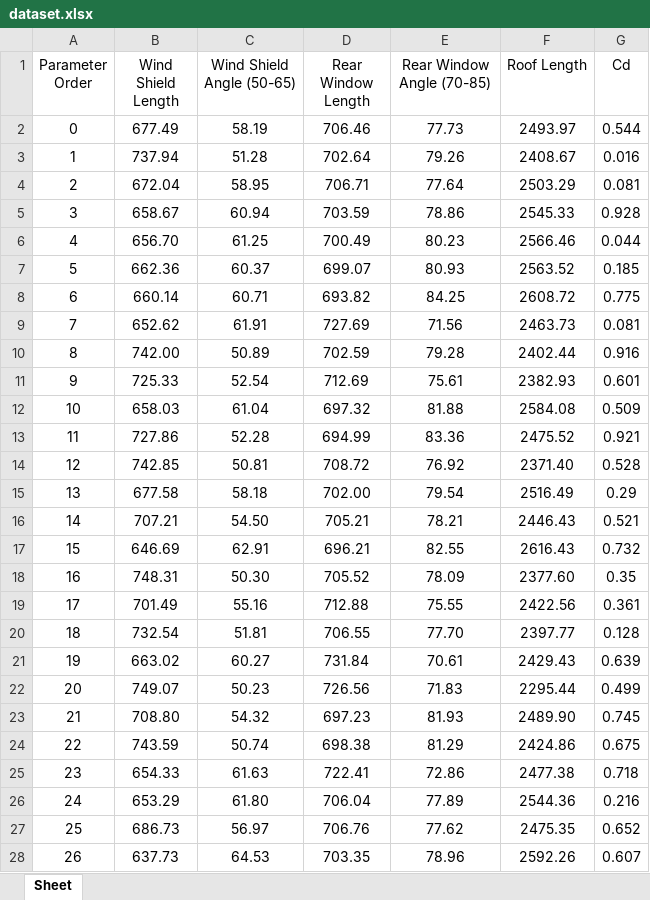
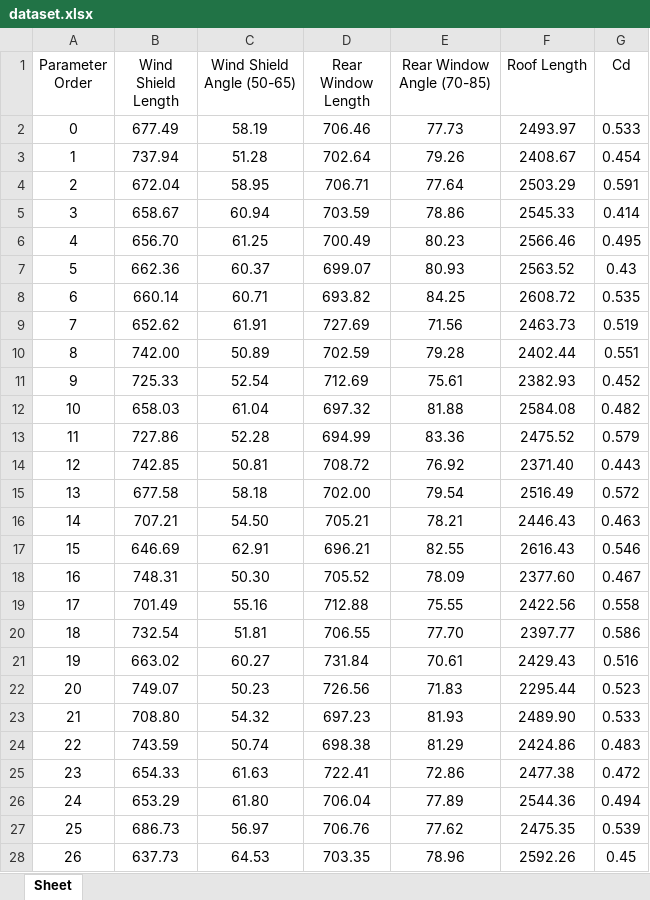
Before and after one commit to Geminiay/MLR_CarStats, an Excel workbook: dataset.xlsx, sheet Sheet, drawn as a sheet; only a part is shown; values as stored, in another font and other column widths than the file's, no borders; the diff covers the shown part only; the diff names each change by its address in the sheet, - before the commit and + after, or states it on an @@ line.

```diff
--- a/dataset.xlsx (sheet Sheet)
+++ b/dataset.xlsx (sheet Sheet)
-G2 (Cd): 0.544
+G2 (Cd): 0.533
-G3 (Cd): 0.016
+G3 (Cd): 0.454
-G4 (Cd): 0.081
+G4 (Cd): 0.591
-G5 (Cd): 0.928
+G5 (Cd): 0.414
-G6 (Cd): 0.044
+G6 (Cd): 0.495
-G7 (Cd): 0.185
+G7 (Cd): 0.43
-G8 (Cd): 0.775
+G8 (Cd): 0.535
-G9 (Cd): 0.081
+G9 (Cd): 0.519
-G10 (Cd): 0.916
+G10 (Cd): 0.551
-G11 (Cd): 0.601
+G11 (Cd): 0.452
-G12 (Cd): 0.509
+G12 (Cd): 0.482
-G13 (Cd): 0.921
+G13 (Cd): 0.579
-G14 (Cd): 0.528
+G14 (Cd): 0.443
-G15 (Cd): 0.29
+G15 (Cd): 0.572
-G16 (Cd): 0.521
+G16 (Cd): 0.463
-G17 (Cd): 0.732
+G17 (Cd): 0.546
-G18 (Cd): 0.35
+G18 (Cd): 0.467
-G19 (Cd): 0.361
+G19 (Cd): 0.558
-G20 (Cd): 0.128
+G20 (Cd): 0.586
-G21 (Cd): 0.639
+G21 (Cd): 0.516
-G22 (Cd): 0.499
+G22 (Cd): 0.523
-G23 (Cd): 0.745
+G23 (Cd): 0.533
-G24 (Cd): 0.675
+G24 (Cd): 0.483
-G25 (Cd): 0.718
+G25 (Cd): 0.472
-G26 (Cd): 0.216
+G26 (Cd): 0.494
-G27 (Cd): 0.652
+G27 (Cd): 0.539
-G28 (Cd): 0.607
+G28 (Cd): 0.45
```
Also changed, not shown: 74 edited cells elsewhere in this sheet, 1 other file.
